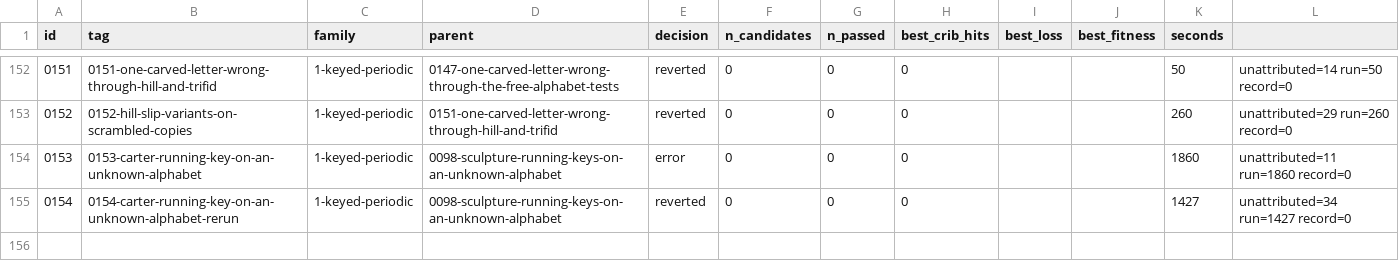
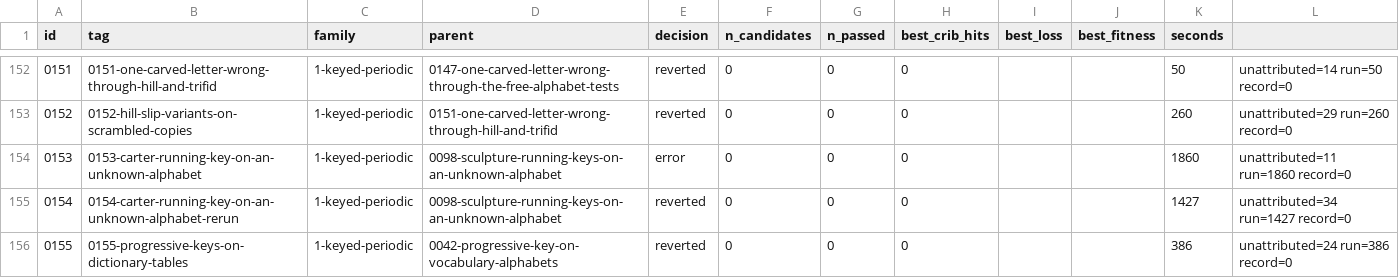
Before and after one commit to akaalias/k4, a TSV file: results.tsv, drawn as a sheet; only a part is shown, gaps mark what is left out; the diff names each change by its address in the sheet, - before the commit and + after, or states it on an @@ line.

Commit message:
exp 0155-progressive-keys-on-dictionary-tables: reverted (0/0 passed gates, best cribs 0/24)
F1.9: progressive keys, per-letter and per-repeat, every step and period 1-52, on the standard, KRYPTOS and every dictionary keyword table, against scrambled copies (Kryha's step of 3 included)
Family: 1-keyed-periodic
Parent: 0042-progressive-key-on-vocabulary-alphabets
Changed: F1.9. 0011 tested the progressive key (per-repeat and per-letter) on the standard and KRYPTOS tables and 0042 the per-repeat form on vocabulary tables; the per-letter form on keyword tables, the surviving periods 26-30 against copies, and Kryha's machine stepping (3 per cycle) at periods 31-52 were open. Here both forms, steps 1-25, periods 1-52, on 0109's tables: every dictionary word of four letters or more as a keyword alphabet (plain side, cipher side or both, the other side standard or KRYPTOS), plus the 8 standard/KRYPTOS tables, added and Beaufort forms; the consistency test is compiled C. Ten scrambled copies.

```diff
--- a/results.tsv
+++ b/results.tsv
+row 156: 0155 | 0155-progressive-keys-on-dictionary-tables | 1-keyed-periodic | 0042-progressive-key-on-vocabulary-alphabets | reverted | 0 | 0 | 0 |  |  | 386 | unattributed=24 run=386 record=0
```
Also changed, not shown: 5 other files.
